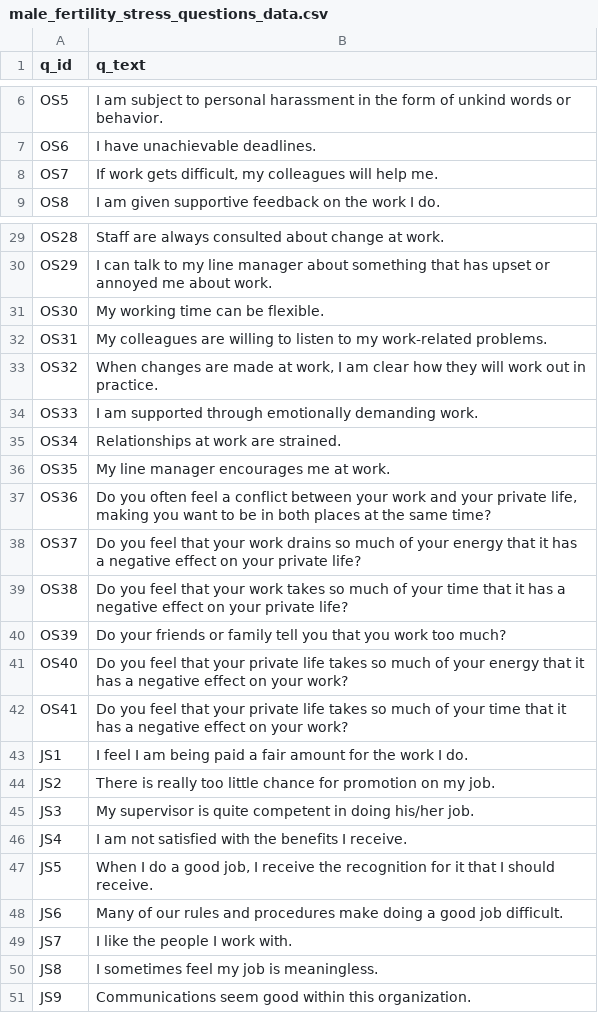
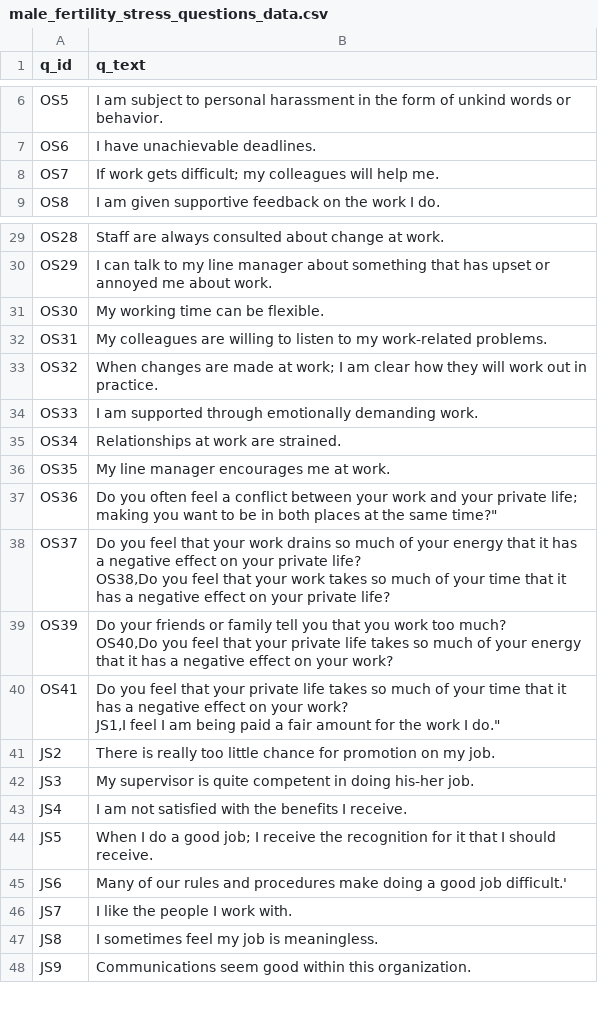
Before and after one commit to djsamuelson/male_infertility, a CSV file: data/male_fertility_stress_questions_data.csv, drawn as a sheet; only a part is shown, gaps mark what is left out; removed rows and columns are numbered as before the commit, all else as after; ↵ is a line break in a cell; the diff names each change by its address in the sheet, - before the commit and + after, or states it on an @@ line.

```diff
--- a/data/male_fertility_stress_questions_data.csv
+++ b/data/male_fertility_stress_questions_data.csv
-B8 (q_text): …work gets difficult, my colleagues…
+B8 (q_text): …work gets difficult; my colleagues…
-B33 (q_text): …made at work, I am…
+B33 (q_text): …made at work; I am…
-B37 (q_text): …your private life, making you want to be in both places at the same time?
+B37 (q_text): …your private life; making you want to be in both places at the same time?"
-B38 (q_text): …private life?
+B38 (q_text): …private life? ↵ OS38,Do you feel that your work takes so much of your time that it has a negative effect on your private life?
-row 39: OS38 | Do you feel that your work takes so much of your time that it has a negative effect on your private life?
-B39 (q_text): …too much?
+B39 (q_text): …too much? ↵ OS40,Do you feel that your private life takes so much of your energy that it has a negative effect on your work?
-row 41: OS40 | Do you feel that your private life takes so much of your energy that it has a negative effect on your work?
-B40 (q_text): …your work?
+B40 (q_text): …your work? ↵ JS1,I feel I am being paid a fair amount for the work I do."
-row 43: JS1 | I feel I am being paid a fair amount for the work I do.
-B42 (q_text): …in doing his/her job.
+B42 (q_text): …in doing his-her job.
-B44 (q_text): …a good job, I receive…
+B44 (q_text): …a good job; I receive…
-B45 (q_text): …good job difficult.
+B45 (q_text): …good job difficult.'
```
Also changed, not shown: 9 other files.
